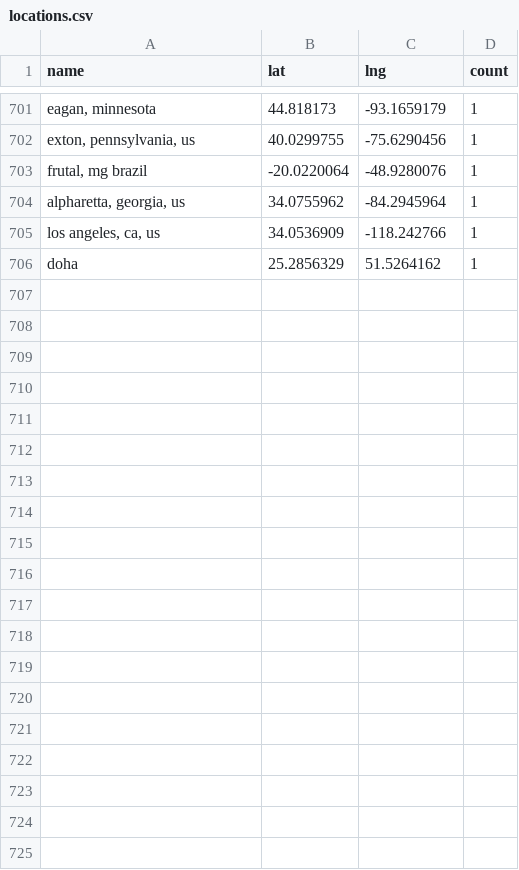
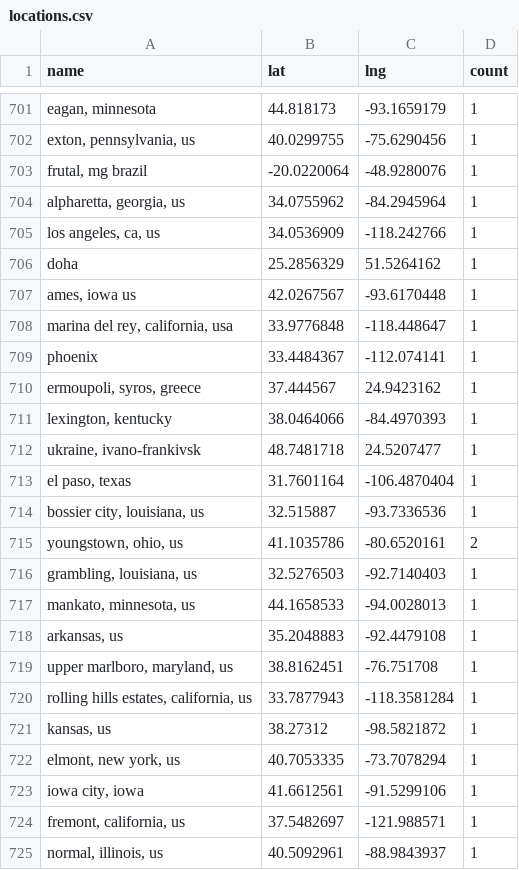
Before and after one commit to USRSE/usrse-map, a CSV file: _data/locations.csv, drawn as a sheet; only a part is shown, gaps mark what is left out; the diff covers the shown part only; the diff names each change by its address in the sheet, - before the commit and + after, or states it on an @@ line.

```diff
--- a/_data/locations.csv
+++ b/_data/locations.csv
+row 707: ames, iowa us | 42.0267567 | -93.6170448 | 1
+row 708: marina del rey, california, usa | 33.9776848 | -118.448647 | 1
+row 709: phoenix | 33.4484367 | -112.074141 | 1
+row 710: ermoupoli, syros, greece | 37.444567 | 24.9423162 | 1
+row 711: lexington, kentucky | 38.0464066 | -84.4970393 | 1
+row 712: ukraine, ivano-frankivsk | 48.7481718 | 24.5207477 | 1
+row 713: el paso, texas | 31.7601164 | -106.4870404 | 1
+row 714: bossier city, louisiana, us | 32.515887 | -93.7336536 | 1
+row 715: youngstown, ohio, us | 41.1035786 | -80.6520161 | 2
+row 716: grambling, louisiana, us | 32.5276503 | -92.7140403 | 1
+row 717: mankato, minnesota, us | 44.1658533 | -94.0028013 | 1
+row 718: arkansas, us | 35.2048883 | -92.4479108 | 1
+row 719: upper marlboro, maryland, us | 38.8162451 | -76.751708 | 1
+row 720: rolling hills estates, california, us | 33.7877943 | -118.3581284 | 1
+row 721: kansas, us | 38.27312 | -98.5821872 | 1
+row 722: elmont, new york, us | 40.7053335 | -73.7078294 | 1
+row 723: iowa city, iowa | 41.6612561 | -91.5299106 | 1
+row 724: fremont, california, us | 37.5482697 | -121.988571 | 1
+row 725: normal, illinois, us | 40.5092961 | -88.9843937 | 1
```
Also changed, not shown: 10 added rows and 51 edited cells elsewhere in this file.
